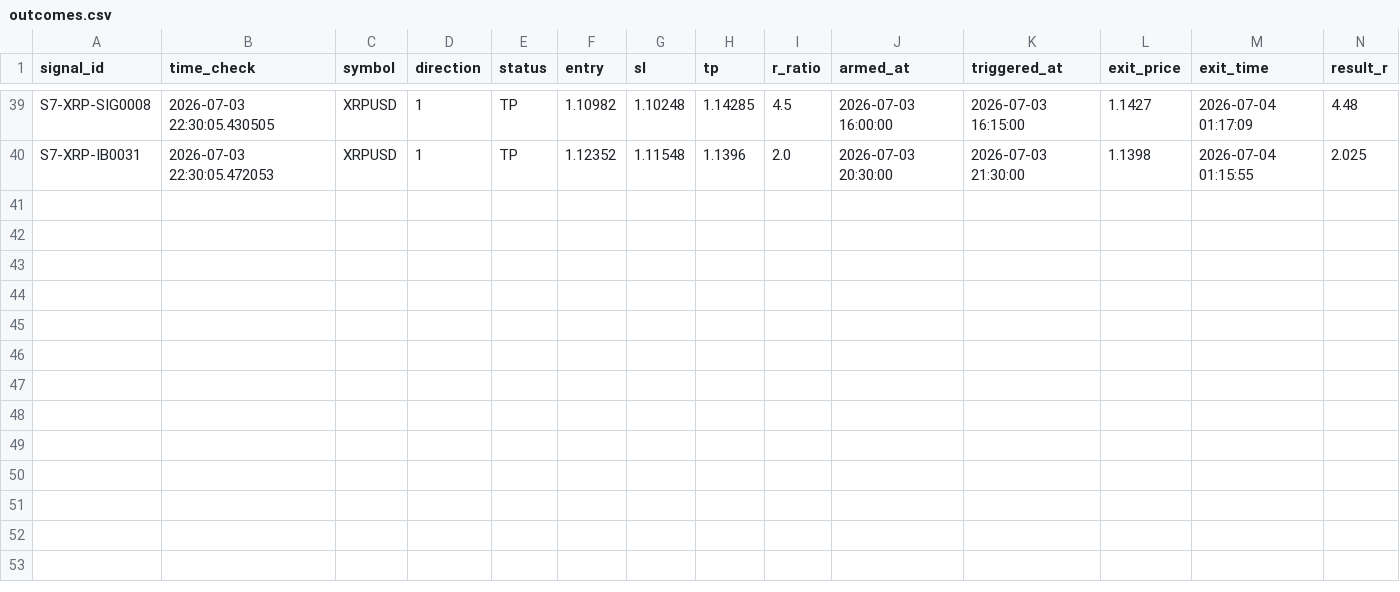
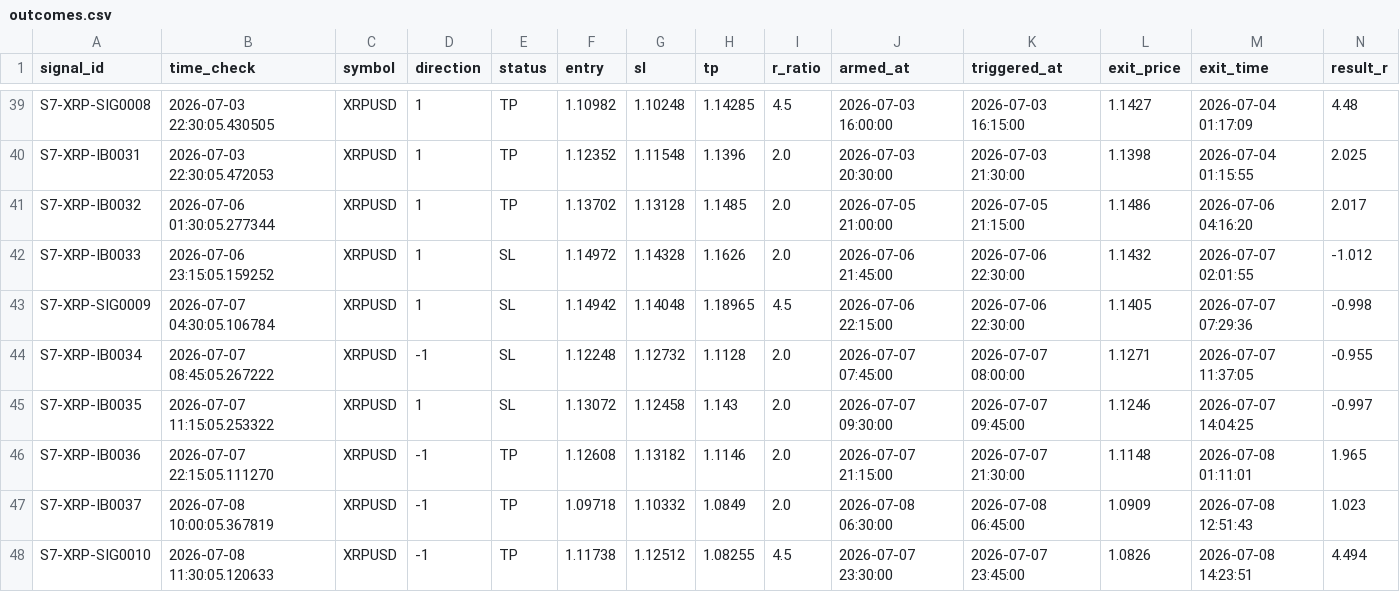
Before and after one commit to alexandrutarnicer-ai/trading-bot, a CSV file: data/live_signals/session7/outcomes.csv, drawn as a sheet; only a part is shown, gaps mark what is left out; rows hold the shown columns only; the diff names each change by its address in the sheet, - before the commit and + after, or states it on an @@ line.

Commit message:
signals

```diff
--- a/data/live_signals/session7/outcomes.csv
+++ b/data/live_signals/session7/outcomes.csv
+row 41: S7-XRP-IB0032 | 2026-07-06 01:30:05.277344 | XRPUSD | 1 | TP | 1.13702 | 1.13128 | 1.1485 | 2.0 | 2026-07-05 21:00:00 | 2026-07-05 21:15:00 | 1.1486 | 2026-07-06 04:16:20 | 2.017
+row 42: S7-XRP-IB0033 | 2026-07-06 23:15:05.159252 | XRPUSD | 1 | SL | 1.14972 | 1.14328 | 1.1626 | 2.0 | 2026-07-06 21:45:00 | 2026-07-06 22:30:00 | 1.1432 | 2026-07-07 02:01:55 | -1.012
+row 43: S7-XRP-SIG0009 | 2026-07-07 04:30:05.106784 | XRPUSD | 1 | SL | 1.14942 | 1.14048 | 1.18965 | 4.5 | 2026-07-06 22:15:00 | 2026-07-06 22:30:00 | 1.1405 | 2026-07-07 07:29:36 | -0.998
+row 44: S7-XRP-IB0034 | 2026-07-07 08:45:05.267222 | XRPUSD | -1 | SL | 1.12248 | 1.12732 | 1.1128 | 2.0 | 2026-07-07 07:45:00 | 2026-07-07 08:00:00 | 1.1271 | 2026-07-07 11:37:05 | -0.955
+row 45: S7-XRP-IB0035 | 2026-07-07 11:15:05.253322 | XRPUSD | 1 | SL | 1.13072 | 1.12458 | 1.143 | 2.0 | 2026-07-07 09:30:00 | 2026-07-07 09:45:00 | 1.1246 | 2026-07-07 14:04:25 | -0.997
+row 46: S7-XRP-IB0036 | 2026-07-07 22:15:05.111270 | XRPUSD | -1 | TP | 1.12608 | 1.13182 | 1.1146 | 2.0 | 2026-07-07 21:15:00 | 2026-07-07 21:30:00 | 1.1148 | 2026-07-08 01:11:01 | 1.965
+row 47: S7-XRP-IB0037 | 2026-07-08 10:00:05.367819 | XRPUSD | -1 | TP | 1.09718 | 1.10332 | 1.0849 | 2.0 | 2026-07-08 06:30:00 | 2026-07-08 06:45:00 | 1.0909 | 2026-07-08 12:51:43 | 1.023
+row 48: S7-XRP-SIG0010 | 2026-07-08 11:30:05.120633 | XRPUSD | -1 | TP | 1.11738 | 1.12512 | 1.08255 | 4.5 | 2026-07-07 23:30:00 | 2026-07-07 23:45:00 | 1.0826 | 2026-07-08 14:23:51 | 4.494
```
Also changed, not shown: data/live_signals/session1/outcomes.csv, data/live_signals/session1/signals.csv, 29 other files.
